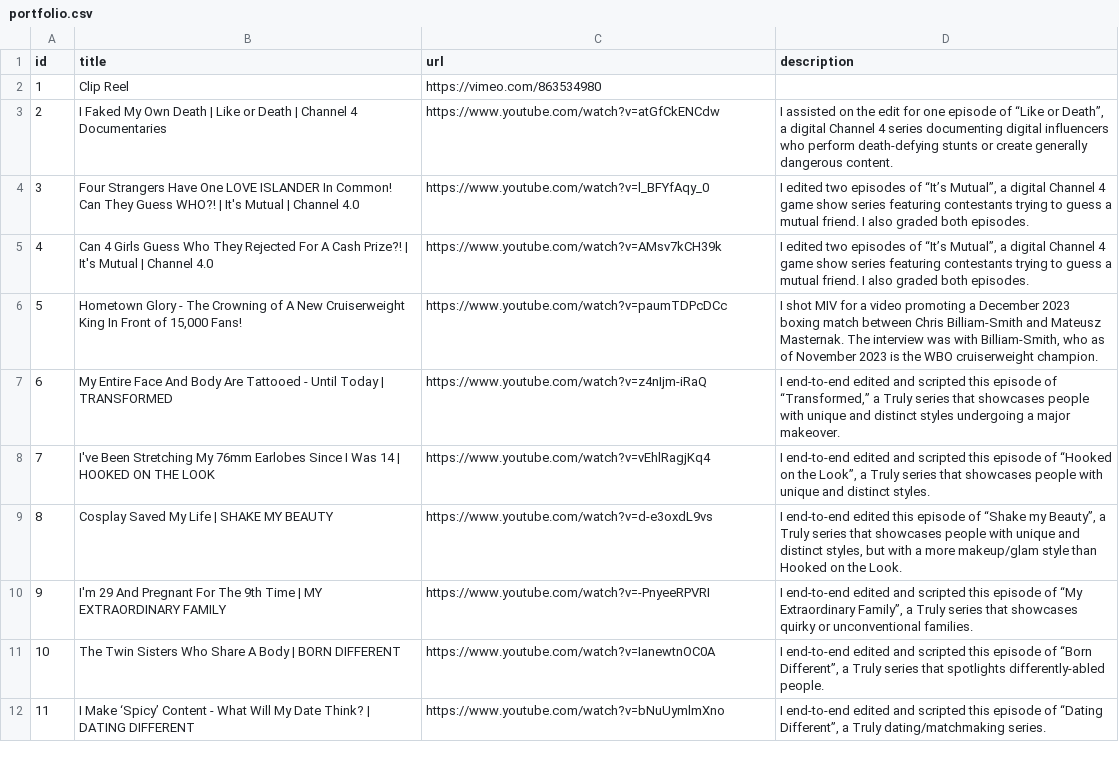
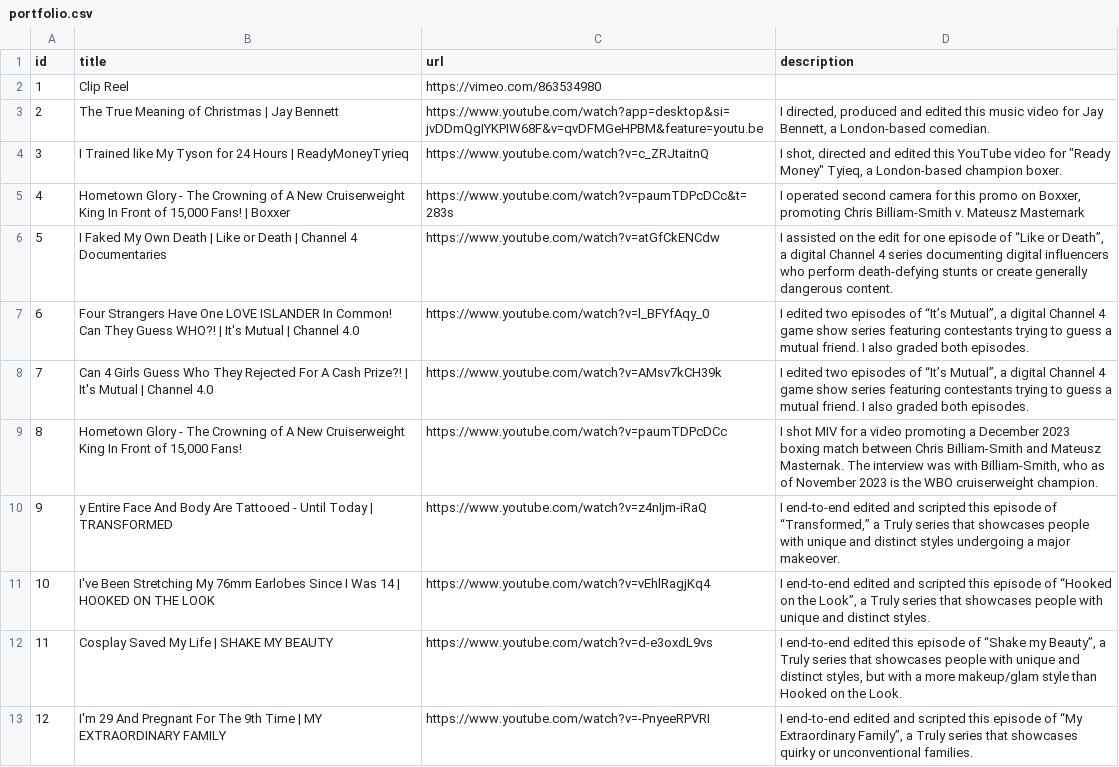
Before and after one commit to AJLubetkins/lubetkin_website, a CSV file: src/components/portfolio.csv, drawn as a sheet; only a part is shown; the shorter side is filled out with more unchanged rows; addresses are those after the commit; the diff names each change by its address in the sheet, - before the commit and + after, or states it on an @@ line.

Commit message:
added new portfolio itesm, tweaked css

```diff
--- a/src/components/portfolio.csv
+++ b/src/components/portfolio.csv
+row 3: 2 | The True Meaning of Christmas | Jay Bennett | https://www.youtube.com/watch?app=desktop&si=jvDDmQgIYKPIW68F&v=qvDFMGeHPBM&feature=youtu.be | I directed, produced and edited this music video for Jay Bennett, a London-based comedian.
+row 4: 3 | I Trained like My Tyson for 24 Hours | ReadyMoneyTyrieq | https://www.youtube.com/watch?v=c_ZRJtaitnQ | I shot, directed and edited this YouTube video for "Ready Money" Tyieq, a London-based champion boxer.
+row 5: 4 | Hometown Glory - The Crowning of A New Cruiserweight King In Front of 15,000 Fans! | Boxxer | https://www.youtube.com/watch?v=paumTDPcDCc&t=283s | I operated second camera for this promo on Boxxer, promoting Chris Billiam-Smith v. Mateusz Masternark
@@ column A (id) renumbered from row 6 down @@
-B10 (title): My Entire Face…
+B10 (title): y Entire Face…
```
Also changed, not shown: 5 other files.
